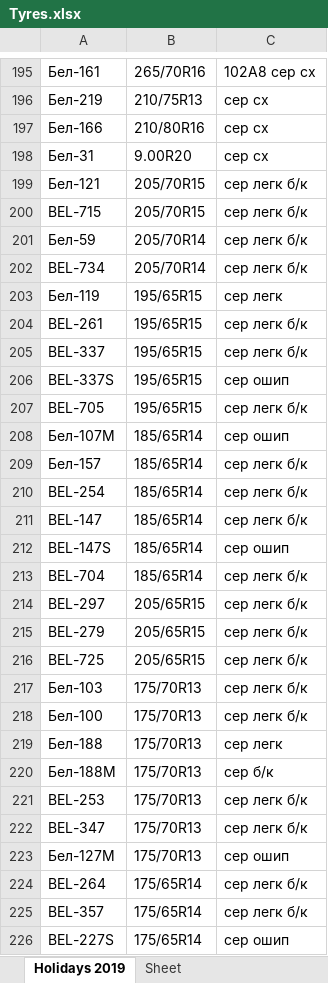
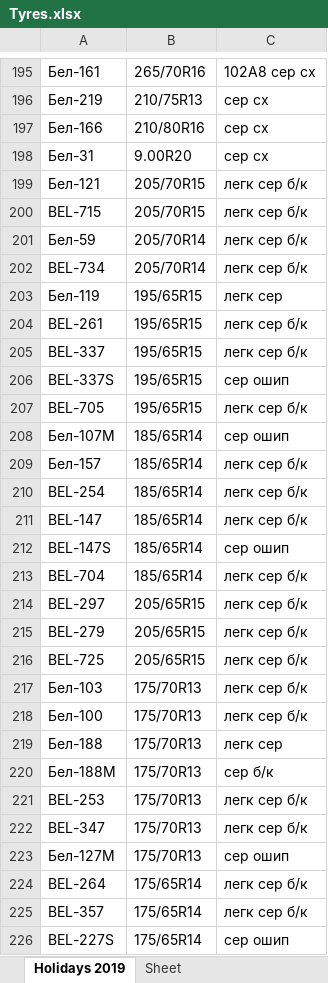
Before and after one commit to club11/TyreSellManagment, an Excel workbook: src/Tyres.xlsx, sheet Holidays 2019, drawn as a sheet; only a part is shown, gaps mark what is left out; values as stored, in another font and other column widths than the file's, no borders; the diff covers the shown part only; the diff names each change by its address in the sheet, - before the commit and + after, or states it on an @@ line.

```diff
--- a/src/Tyres.xlsx (sheet Holidays 2019)
+++ b/src/Tyres.xlsx (sheet Holidays 2019)
-C199:C202: сер легк б/к
+C199:C202: легк сер б/к
-C203: сер легк
+C203: легк сер
-C204:C205: сер легк б/к
+C204:C205: легк сер б/к
-C207: сер легк б/к
+C207: легк сер б/к
-C209:C211: сер легк б/к
+C209:C211: легк сер б/к
-C213:C218: сер легк б/к
+C213:C218: легк сер б/к
-C219: сер легк
+C219: легк сер
-C221:C222: сер легк б/к
+C221:C222: легк сер б/к
-C224:C225: сер легк б/к
+C224:C225: легк сер б/к
```
Also changed, not shown: 206 edited cells elsewhere in this sheet, 4 other files.
